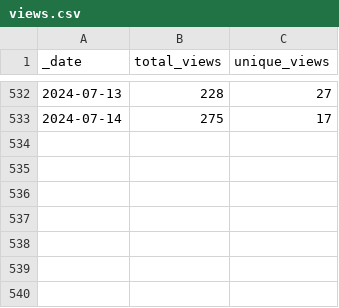
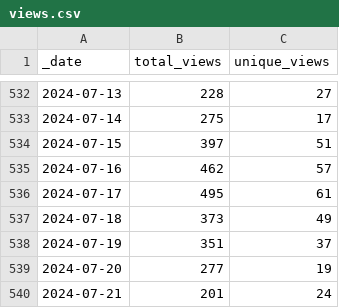
Before and after one commit to debevv/nanoMODBUS, a CSV file: traffic/views.csv, drawn as a sheet; only a part is shown, gaps mark what is left out.

Commit message:
GitHub traffic

```diff
--- a/traffic/views.csv
+++ b/traffic/views.csv
@@ -533 +533,8 @@ _date,total_views,unique_views
 2024-07-14,275,17
+2024-07-15,397,51
+2024-07-16,462,57
+2024-07-17,495,61
+2024-07-18,373,49
+2024-07-19,351,37
+2024-07-20,277,19
+2024-07-21,201,24
```
Also changed, not shown: traffic/clones.csv, 1 other file.
